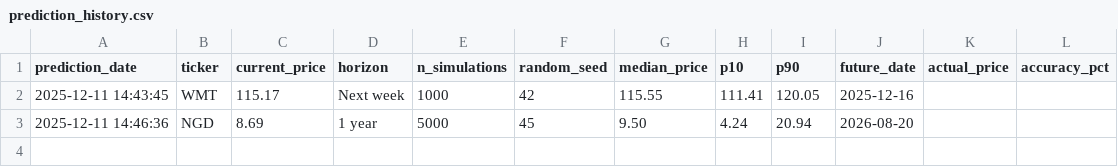
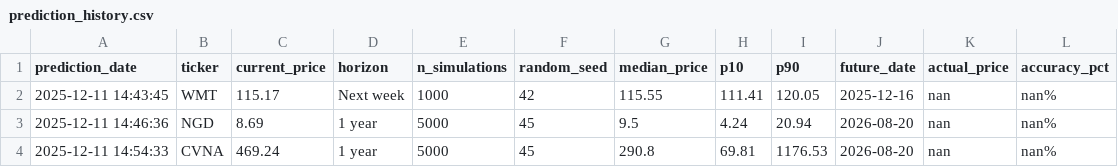
Before and after one commit to nanpiyaporn/buyorsellstock, a CSV file: prediction_history.csv, drawn as a sheet.

Commit message:
fix: update prediction history with NaN values and optimize Monte Carlo simulation for log returns

```diff
--- a/prediction_history.csv
+++ b/prediction_history.csv
@@ -1,3 +1,4 @@
 prediction_date,ticker,current_price,horizon,n_simulations,random_seed,median_price,p10,p90,future_date,actual_price,accuracy_pct
-2025-12-11 14:43:45,WMT,115.17,Next week,1000,42,115.55,111.41,120.05,2025-12-16,,
-2025-12-11 14:46:36,NGD,8.69,1 year,5000,45,9.50,4.24,20.94,2026-08-20,,
+2025-12-11 14:43:45,WMT,115.17,Next week,1000,42,115.55,111.41,120.05,2025-12-16,nan,nan%
+2025-12-11 14:46:36,NGD,8.69,1 year,5000,45,9.5,4.24,20.94,2026-08-20,nan,nan%
+2025-12-11 14:54:33,CVNA ,469.24,1 year,5000,45,290.8,69.81,1176.53,2026-08-20,nan,nan%
```
Also changed, not shown: 1 other file.
